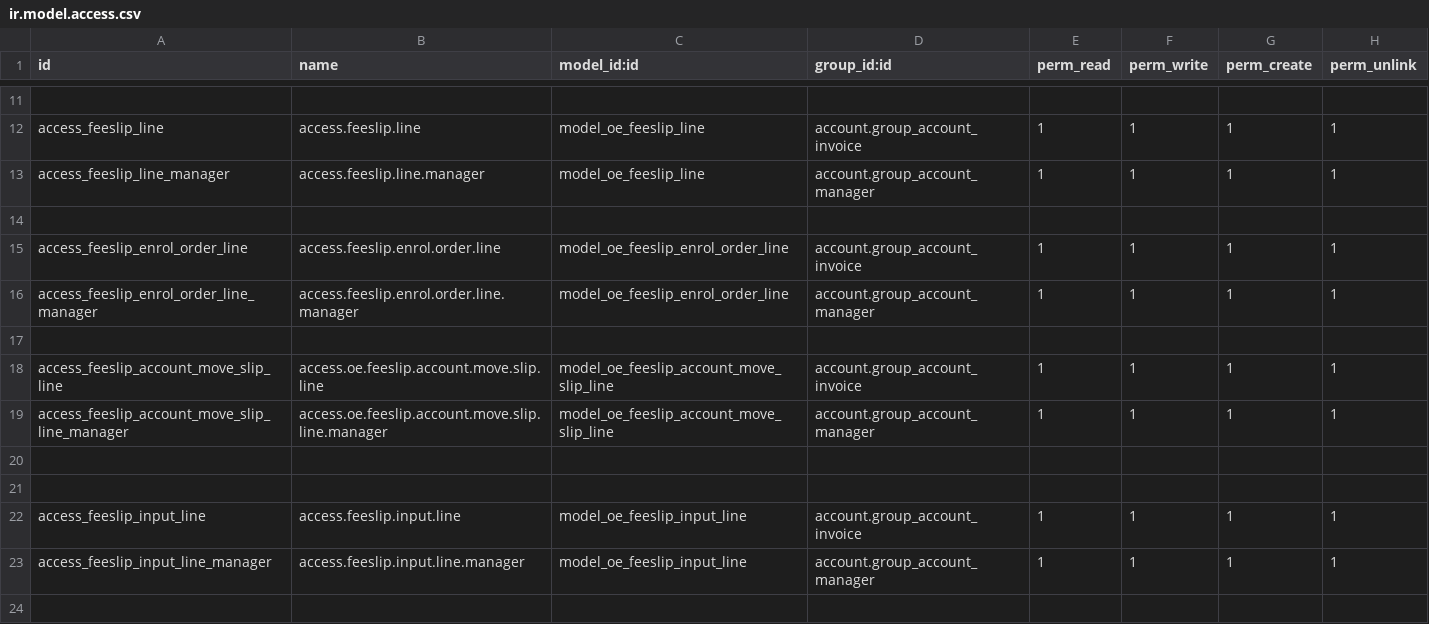
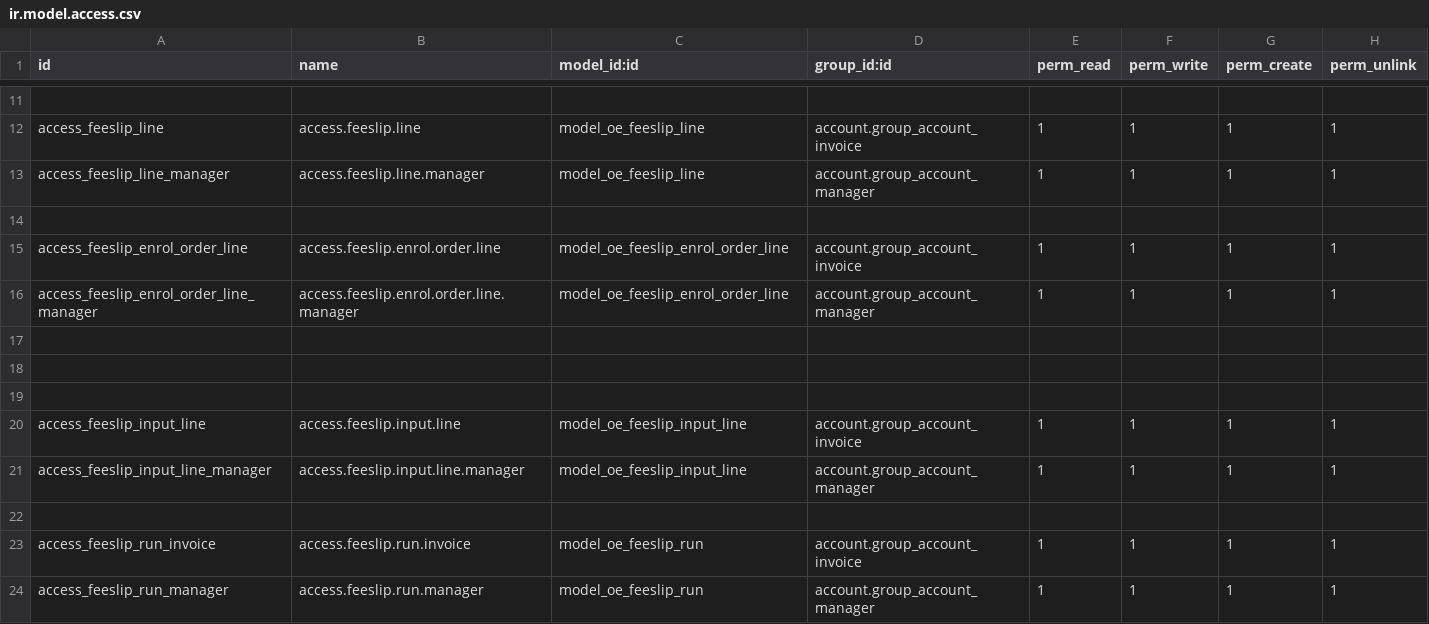
Before and after one commit to farhanrashad/gipli, a CSV file: de_school_fees/security/ir.model.access.csv, drawn as a sheet; only a part is shown, gaps mark what is left out; the shorter side is filled out with more unchanged rows.

```diff
--- a/de_school_fees/security/ir.model.access.csv
+++ b/de_school_fees/security/ir.model.access.csv
@@ -17,4 +17,2 @@ access_feeslip_enrol_order_line_manager,access.feeslip.enrol.order.line.manager,
 
-access_feeslip_account_move_slip_line,access.oe.feeslip.account.move.slip.line,model_oe_feeslip_account_move_slip_line,account.group_account_invoice,1,1,1,1
-access_feeslip_account_move_slip_line_manager,access.oe.feeslip.account.move.slip.line.manager,model_oe_feeslip_account_move_slip_line,account.group_account_manager,1,1,1,1
 
```
Also changed, not shown: 6 other files.
